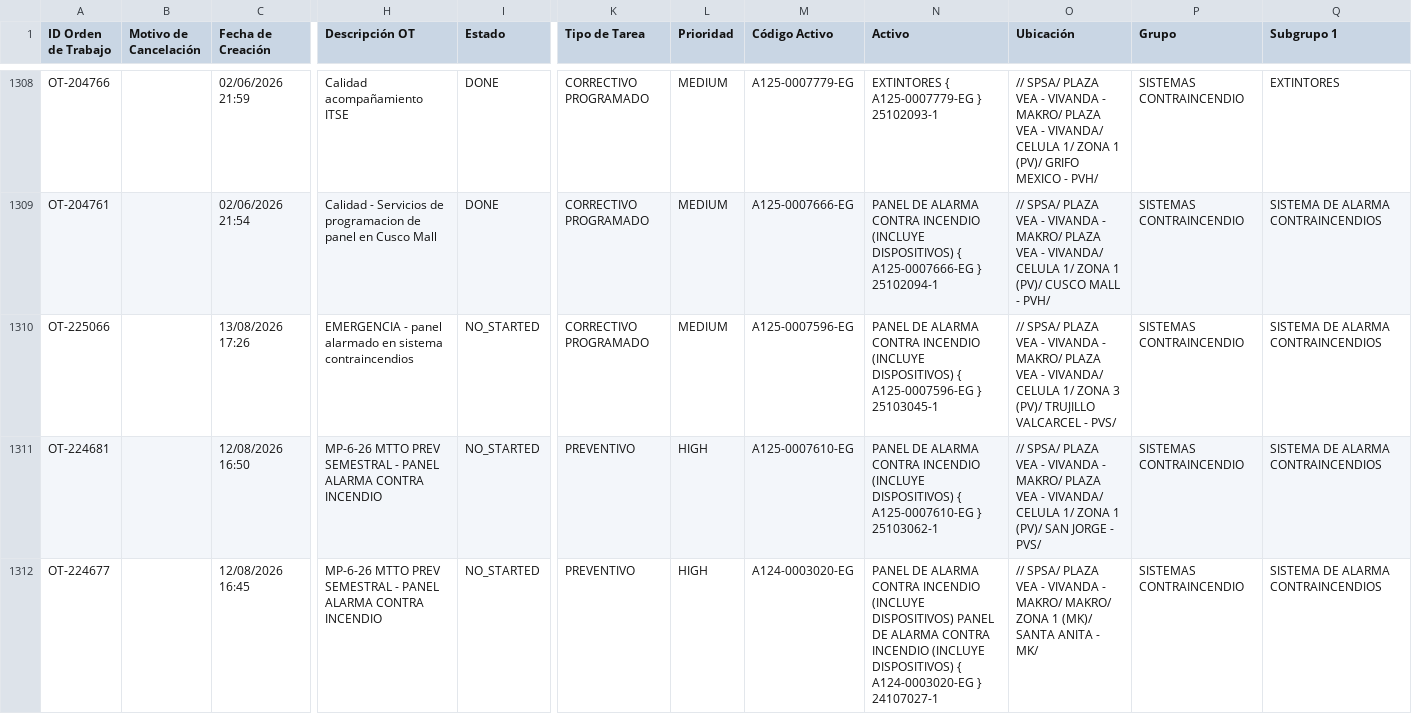
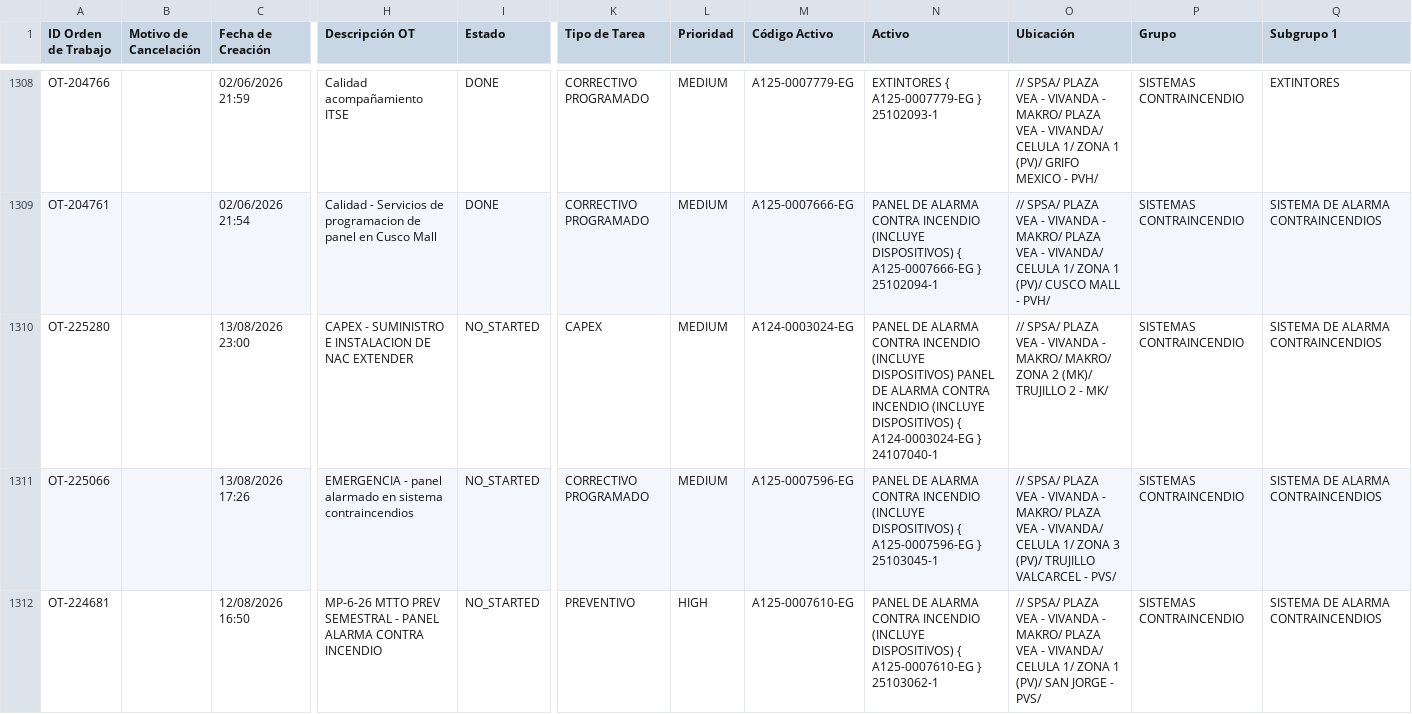
Before and after one commit to Andres-St1/fracttal-ots, a CSV file: OTs_Fracttal.csv, drawn as a sheet; only a part is shown, gaps mark what is left out; the shorter side is filled out with more unchanged rows; rows hold the shown columns only; the diff names each change by its address in the sheet, - before the commit and + after, or states it on an @@ line.

```diff
--- a/OTs_Fracttal.csv
+++ b/OTs_Fracttal.csv
+row 1310: OT-225280 |  | 13/08/2026 23:00 | CAPEX - SUMINISTRO E INSTALACION DE NAC EXTENDER | NO_STARTED | CAPEX | MEDIUM | A124-0003024-EG | PANEL DE ALARMA CONTRA INCENDIO (INCLUYE DISPOSITIVOS) PANEL DE ALARMA CONTRA INCENDIO (INCLUYE DISPOSITIVOS) { A124-0003024-EG } 24107040-1 | // SPSA/ PLAZA VEA - VIVANDA - MAKRO/ MAKRO/ ZONA 2 (MK)/ TRUJILLO 2 - MK/ | SISTEMAS CONTRAINCENDIO | SISTEMA DE ALARMA CONTRAINCENDIOS
```
